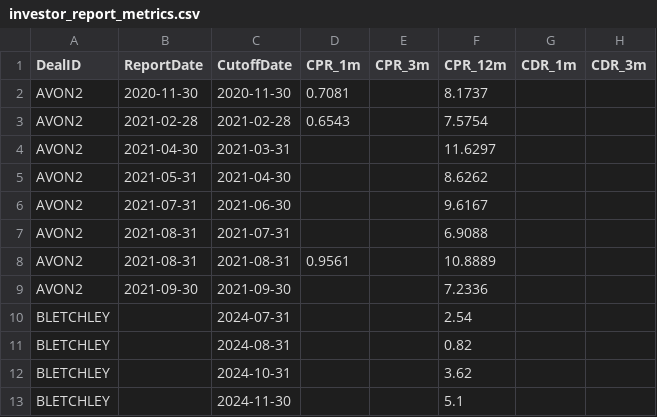
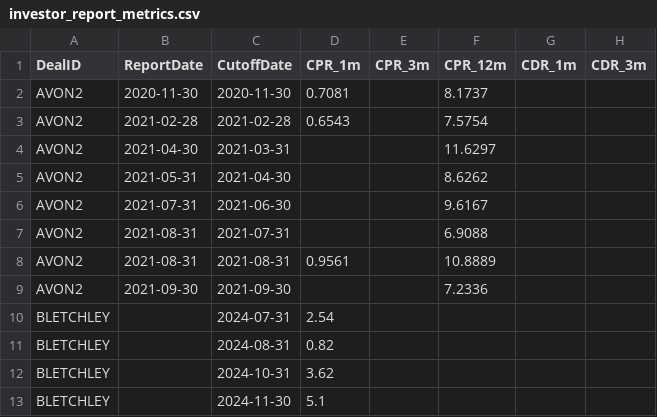
Before and after one commit to naveen1973/rmbs-rwa-pipeline, a CSV file: config/investor_report_metrics.csv, drawn as a sheet; only a part is shown; the diff names each change by its address in the sheet, - before the commit and + after, or states it on an @@ line.

Commit message:
Fix BLETCHLEY CPR to use CPR_1m column

```diff
--- a/config/investor_report_metrics.csv
+++ b/config/investor_report_metrics.csv
-D10 (CPR_1m): (empty)
+D10 (CPR_1m): 2.54
-F10 (CPR_12m): 2.54
+F10 (CPR_12m): (empty)
-D11 (CPR_1m): (empty)
+D11 (CPR_1m): 0.82
-F11 (CPR_12m): 0.82
+F11 (CPR_12m): (empty)
-D12 (CPR_1m): (empty)
+D12 (CPR_1m): 3.62
-F12 (CPR_12m): 3.62
+F12 (CPR_12m): (empty)
-D13 (CPR_1m): (empty)
+D13 (CPR_1m): 5.1
-F13 (CPR_12m): 5.1
+F13 (CPR_12m): (empty)
```
Also changed, not shown: 2 other files.
